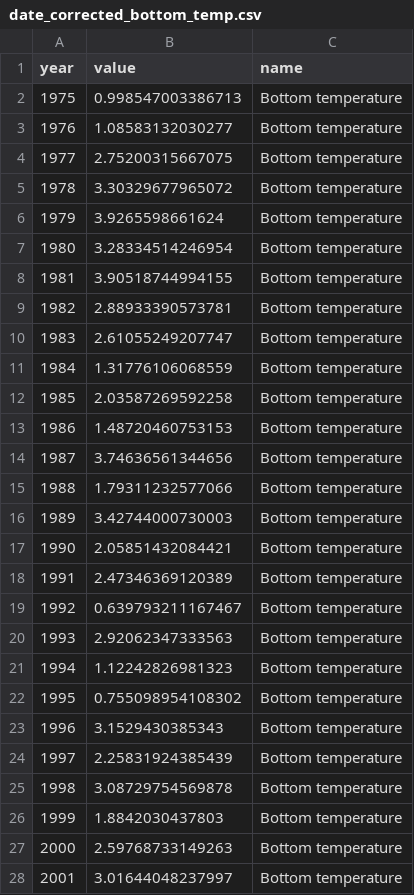
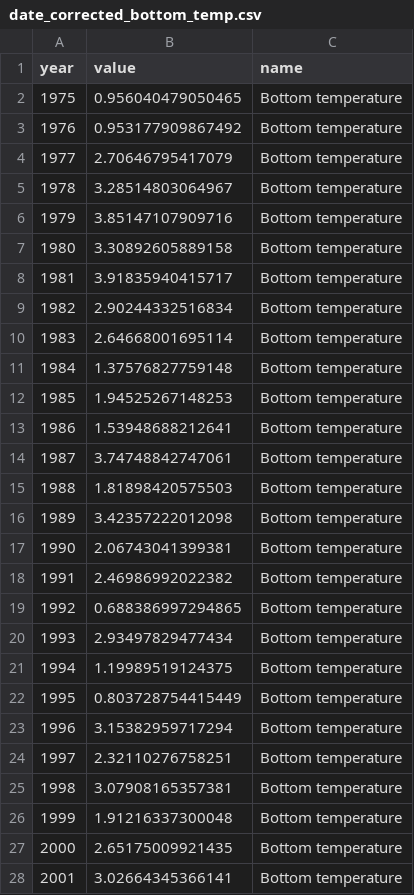
Before and after one commit to eryznar/ESR.boreal.index, a CSV file: Output/2025/date_corrected_bottom_temp.csv, drawn as a sheet; only a part is shown; the diff covers the shown part only.

```diff
--- a/Output/2025/date_corrected_bottom_temp.csv
+++ b/Output/2025/date_corrected_bottom_temp.csv
@@ -1,28 +1,28 @@
 "year","value","name"
-1975,0.998547003386713,"Bottom temperature"
-1976,1.08583132030277,"Bottom temperature"
-1977,2.75200315667075,"Bottom temperature"
-1978,3.30329677965072,"Bottom temperature"
-1979,3.9265598661624,"Bottom temperature"
-1980,3.28334514246954,"Bottom temperature"
-1981,3.90518744994155,"Bottom temperature"
-1982,2.88933390573781,"Bottom temperature"
-1983,2.61055249207747,"Bottom temperature"
-1984,1.31776106068559,"Bottom temperature"
-1985,2.03587269592258,"Bottom temperature"
-1986,1.48720460753153,"Bottom temperature"
-1987,3.74636561344656,"Bottom temperature"
-1988,1.79311232577066,"Bottom temperature"
-1989,3.42744000730003,"Bottom temperature"
-1990,2.05851432084421,"Bottom temperature"
-1991,2.47346369120389,"Bottom temperature"
-1992,0.639793211167467,"Bottom temperature"
-1993,2.92062347333563,"Bottom temperature"
-1994,1.12242826981323,"Bottom temperature"
-1995,0.755098954108302,"Bottom temperature"
-1996,3.1529430385343,"Bottom temperature"
-1997,2.25831924385439,"Bottom temperature"
-1998,3.08729754569878,"Bottom temperature"
-1999,1.8842030437803,"Bottom temperature"
-2000,2.59768733149263,"Bottom temperature"
-2001,3.01644048237997,"Bottom temperature"
+1975,0.956040479050465,"Bottom temperature"
+1976,0.953177909867492,"Bottom temperature"
+1977,2.70646795417079,"Bottom temperature"
+1978,3.28514803064967,"Bottom temperature"
+1979,3.85147107909716,"Bottom temperature"
+1980,3.30892605889158,"Bottom temperature"
+1981,3.91835940415717,"Bottom temperature"
+1982,2.90244332516834,"Bottom temperature"
+1983,2.64668001695114,"Bottom temperature"
+1984,1.37576827759148,"Bottom temperature"
+1985,1.94525267148253,"Bottom temperature"
+1986,1.53948688212641,"Bottom temperature"
+1987,3.74748842747061,"Bottom temperature"
+1988,1.81898420575503,"Bottom temperature"
+1989,3.42357222012098,"Bottom temperature"
+1990,2.06743041399381,"Bottom temperature"
+1991,2.46986992022382,"Bottom temperature"
+1992,0.688386997294865,"Bottom temperature"
+1993,2.93497829477434,"Bottom temperature"
+1994,1.19989519124375,"Bottom temperature"
+1995,0.803728754415449,"Bottom temperature"
+1996,3.15382959717294,"Bottom temperature"
+1997,2.32110276758251,"Bottom temperature"
+1998,3.07908165357381,"Bottom temperature"
+1999,1.91216337300048,"Bottom temperature"
+2000,2.65175009921435,"Bottom temperature"
+2001,3.02664345366141,"Bottom temperature"
```
Also changed, not shown: 23 edited cells elsewhere in this file, Output/2025/dfa time series.csv, Output/2025/dfa_loadings.csv, 21 other files.
